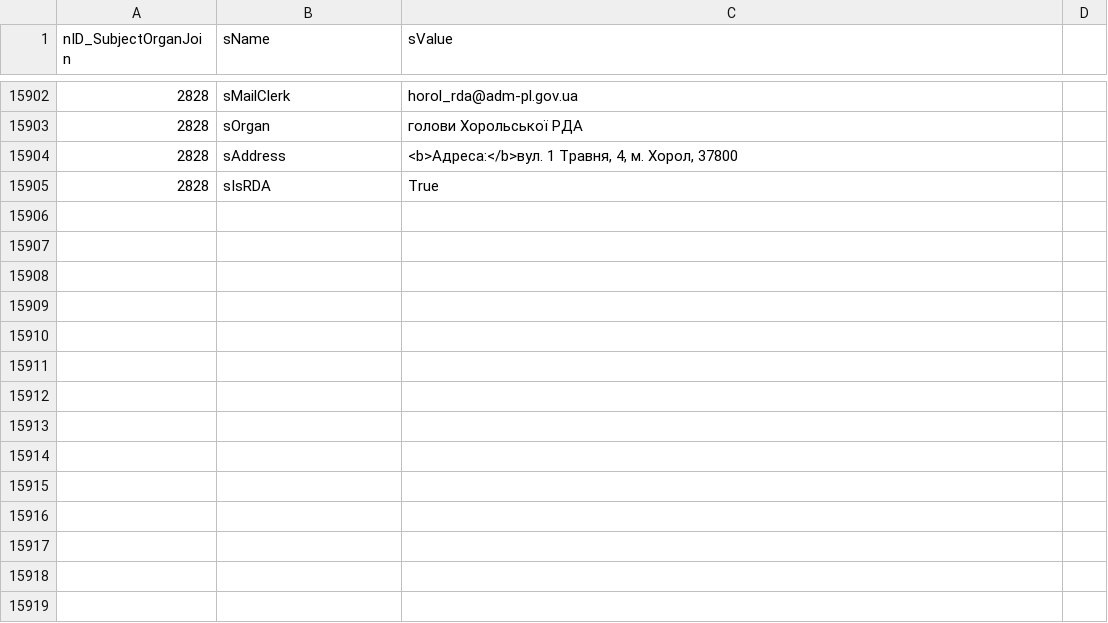
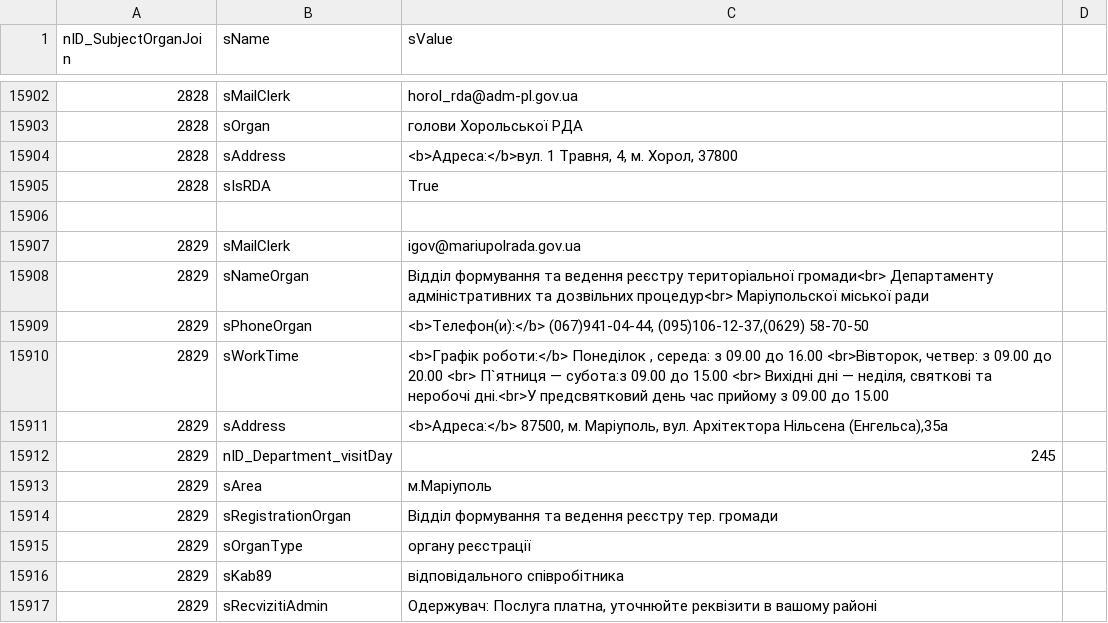
Before and after one commit to iGov-UA/i, a CSV file: wf-central/src/main/resources/data/SubjectOrganJoinAttribute.csv, drawn as a sheet; only a part is shown, gaps mark what is left out.

```diff
--- a/wf-central/src/main/resources/data/SubjectOrganJoinAttribute.csv
+++ b/wf-central/src/main/resources/data/SubjectOrganJoinAttribute.csv
@@ -15905 +15905,13 @@ nID_SubjectOrganJoin;sName;sValue
 2828;sIsRDA;True
+
+2829;sMailClerk;igov@mariupolrada.gov.ua
+2829;sNameOrgan;Відділ формування та ведення реєстру територіальної громади<br> Департаменту адміністративних та дозвільних процедур<br> Маріупольскої міської ради
+2829;sPhoneOrgan;<b>Телефон(и):</b> (067)941-04-44, (095)106-12-37,(0629) 58-70-50
+2829;sWorkTime;<b>Графік роботи:</b> Понеділок , середа: з 09.00 до 16.00 <br>Вівторок, четвер: з 09.00 до 20.00 <br> П`ятниця — субота:з 09.00 до 15.00 <br> Вихідні дні  —  неділя, святкові та неробочі дні.<br>У предсвятковий день час прийому з 09.00 до 15.00
+2829;sAddress;<b>Адреса:</b> 87500, м. Маріуполь, вул. Архітектора Нільсена (Енгельса),35а
+2829;nID_Department_visitDay;245
+2829;sArea;м.Маріуполь
+2829;sRegistrationOrgan;Відділ формування та ведення реєстру тер. громади
+2829;sOrganType;органу реєстрації
+2829;sKab89;відповідального співробітника
+2829;sRecvizitiAdmin;Одержувач: Послуга платна, уточнюйте реквізити в вашому районі
```
Also changed, not shown: wf-base/src/main/resources/data/FlowLink.csv, wf-base/src/main/resources/data/FlowProperty.csv, 4 other files.
